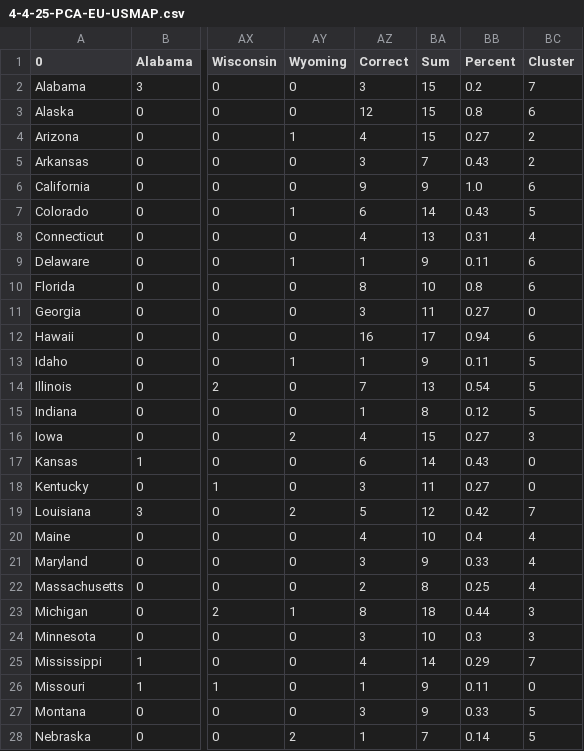
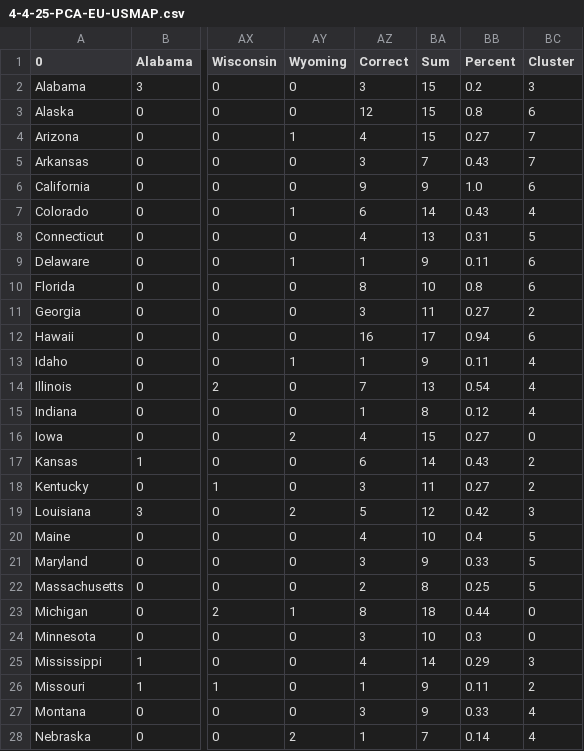
Before and after one commit to sea5000/GEO-QUIZ-Analysis, a CSV file: PCA/4-4-25-PCA-EU-USMAP.csv, drawn as a sheet; only a part is shown, gaps mark what is left out; the diff covers the shown part only; the diff names each change by its address in the sheet, - before the commit and + after, or states it on an @@ line.

```diff
--- a/PCA/4-4-25-PCA-EU-USMAP.csv
+++ b/PCA/4-4-25-PCA-EU-USMAP.csv
-BC2 (Cluster): 7
+BC2 (Cluster): 3
-BC4:BC5 (Cluster): 2
+BC4:BC5 (Cluster): 7
-BC7 (Cluster): 5
+BC7 (Cluster): 4
-BC8 (Cluster): 4
+BC8 (Cluster): 5
-BC11 (Cluster): 0
+BC11 (Cluster): 2
-BC13:BC15 (Cluster): 5
+BC13:BC15 (Cluster): 4
-BC16 (Cluster): 3
+BC16 (Cluster): 0
-BC17:BC18 (Cluster): 0
+BC17:BC18 (Cluster): 2
-BC19 (Cluster): 7
+BC19 (Cluster): 3
-BC20:BC22 (Cluster): 4
+BC20:BC22 (Cluster): 5
-BC23:BC24 (Cluster): 3
+BC23:BC24 (Cluster): 0
-BC25 (Cluster): 7
+BC25 (Cluster): 3
-BC26 (Cluster): 0
+BC26 (Cluster): 2
-BC27:BC28 (Cluster): 5
+BC27:BC28 (Cluster): 4
```
Also changed, not shown: 18 edited cells elsewhere in this file, PCA/4-4-25-PCA-EU-EUMAP.csv, PCA/4-4-25-PCA-US-EUMAP.csv, 20 other files.
